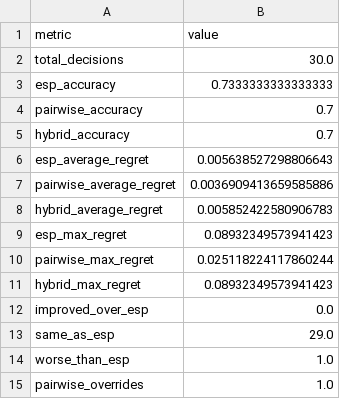
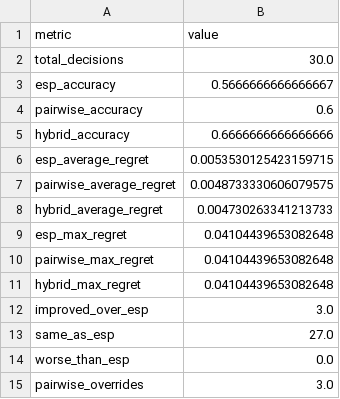
Before and after one commit to Rhytam23/Calibration-compass, a CSV file: results/confidence_gated_hybrid_summary.csv, drawn as a sheet.

```diff
--- a/results/confidence_gated_hybrid_summary.csv
+++ b/results/confidence_gated_hybrid_summary.csv
@@ -2,14 +2,14 @@ metric,value
 total_decisions,30.0
-esp_accuracy,0.7333333333333333
-pairwise_accuracy,0.7
-hybrid_accuracy,0.7
-esp_average_regret,0.005638527298806643
-pairwise_average_regret,0.0036909413659585886
-hybrid_average_regret,0.005852422580906783
-esp_max_regret,0.08932349573941423
-pairwise_max_regret,0.025118224117860244
-hybrid_max_regret,0.08932349573941423
-improved_over_esp,0.0
-same_as_esp,29.0
-worse_than_esp,1.0
-pairwise_overrides,1.0
+esp_accuracy,0.5666666666666667
+pairwise_accuracy,0.6
+hybrid_accuracy,0.6666666666666666
+esp_average_regret,0.0053530125423159715
+pairwise_average_regret,0.0048733330606079575
+hybrid_average_regret,0.004730263341213733
+esp_max_regret,0.04104439653082648
+pairwise_max_regret,0.04104439653082648
+hybrid_max_regret,0.04104439653082648
+improved_over_esp,3.0
+same_as_esp,27.0
+worse_than_esp,0.0
+pairwise_overrides,3.0
```
Also changed, not shown: results/blended_pairwise_esp_results.csv, results/confidence_gated_hybrid_results.csv, 13 other files.
